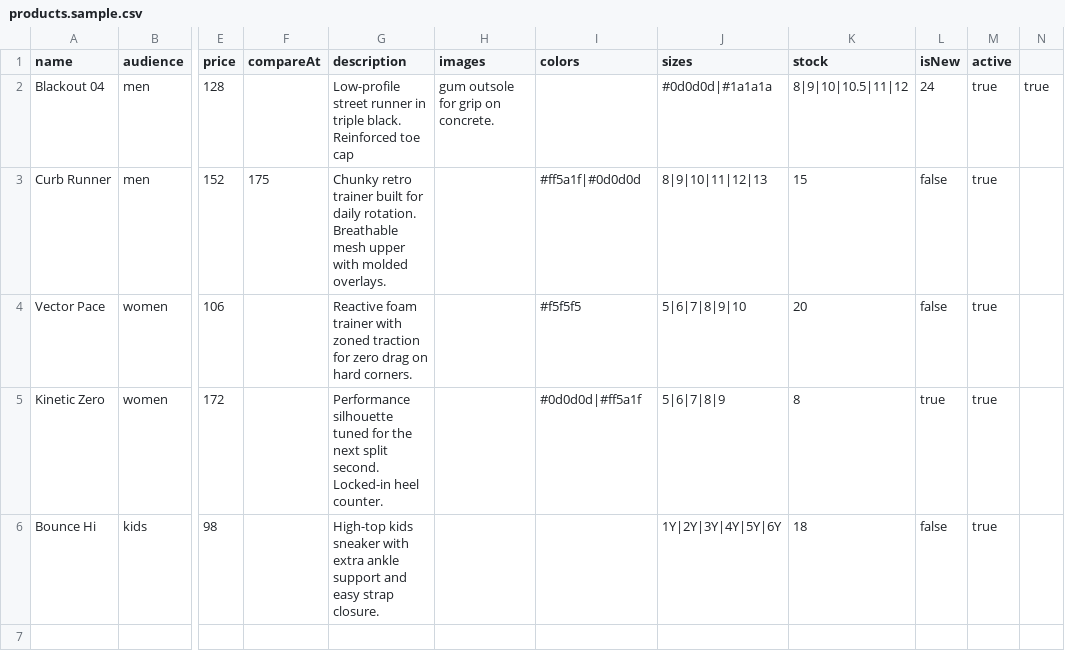
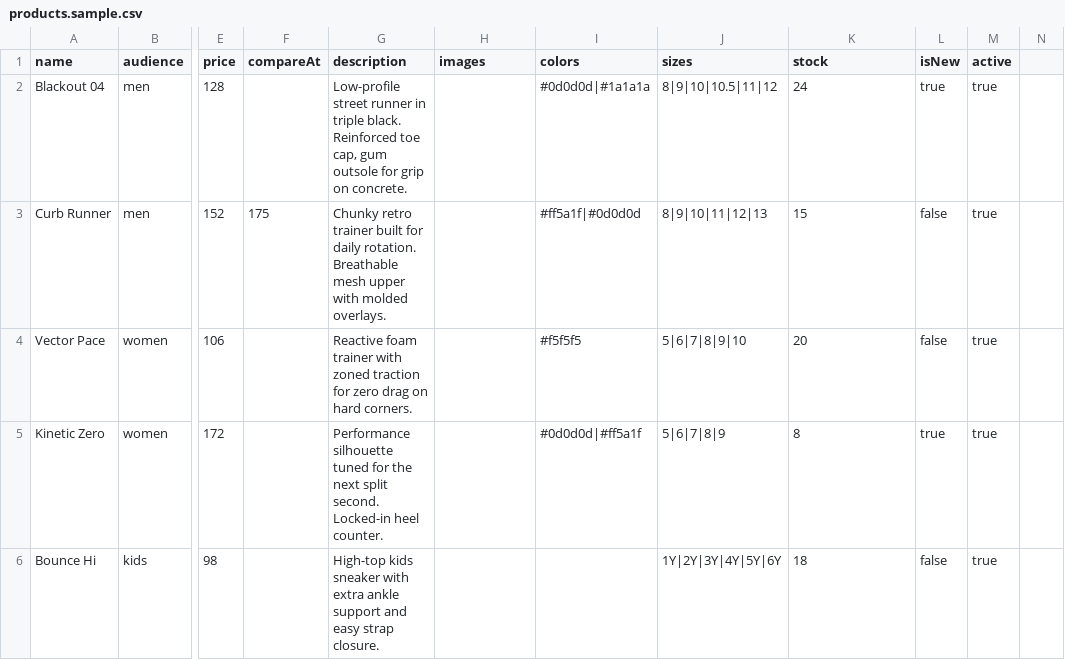
Before and after one commit to fatjonarama/thefridgestore, a CSV file: products.sample.csv, drawn as a sheet; only a part is shown, gaps mark what is left out; the diff names each change by its address in the sheet, - before the commit and + after, or states it on an @@ line.

```diff
--- a/products.sample.csv
+++ b/products.sample.csv
-G2 (description): …Reinforced toe cap
+G2 (description): …Reinforced toe cap, gum outsole for grip on concrete.
-H2 (images): gum outsole for grip on concrete.
+H2 (images): (empty)
-I2 (colors): (empty)
+I2 (colors): #0d0d0d|#1a1a1a
-J2 (sizes): #0d0d0d|#1a1a1a
+J2 (sizes): 8|9|10|10.5|11|12
-K2 (stock): 8|9|10|10.5|11|12
+K2 (stock): 24
-L2 (isNew): 24
+L2 (isNew): true
-N2: true
+N2: (empty)
```
Also changed, not shown: 5 other files.
